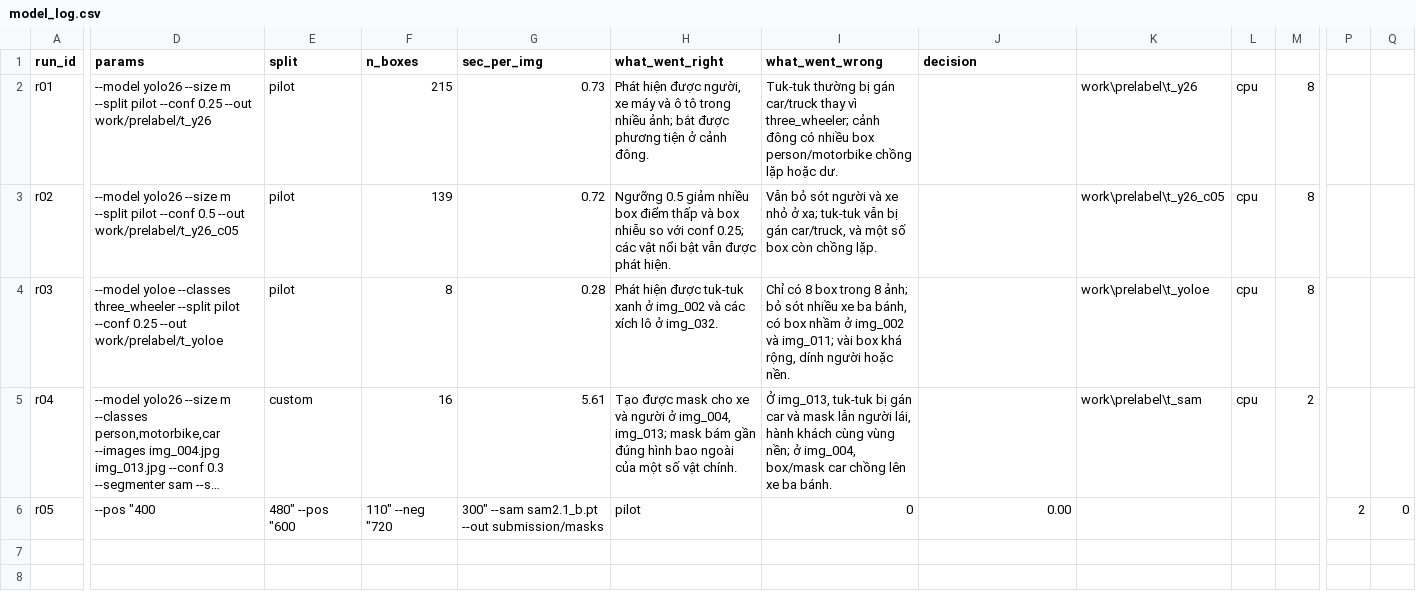
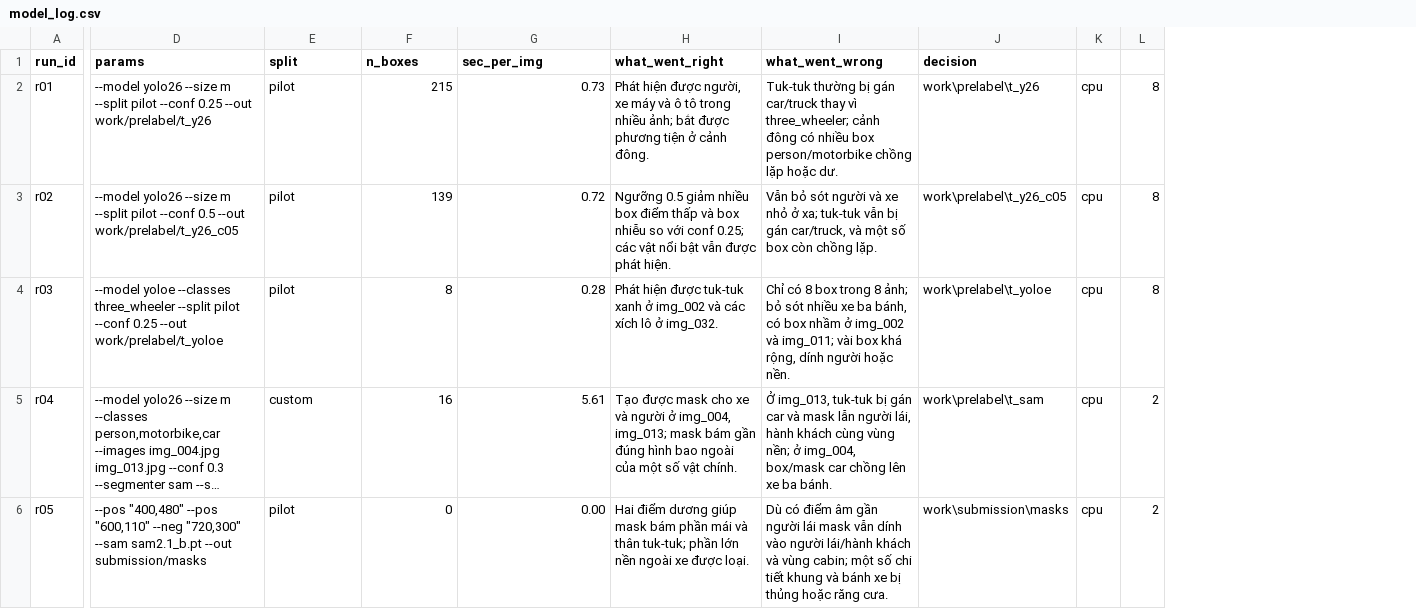
Before and after one commit to damtranminhquang125-oss/K5-L23B-Day08-2A202603336-DamTranMinhQuang-AI-Assisted-Labeling, a CSV file: submission/model_log.csv, drawn as a sheet; only a part is shown, gaps mark what is left out; long unchanged cells end in …; removed rows and columns are numbered as before the commit, all else as after; the diff covers the shown part only; the diff names each change by its address in the sheet, - before the commit and + after, or states it on an @@ line.

Commit message:
Update model_log.csv

```diff
--- a/submission/model_log.csv
+++ b/submission/model_log.csv
-column K, rows 2-5: work\prelabel\t_y26 | work\prelabel\t_y26_c05 | work\prelabel\t_yoloe | work\prelabel\t_sam
-column P, row 6: 2
-column Q, row 6: 0
-J2 (decision): (empty)
+J2 (decision): work\prelabel\t_y26
-J3 (decision): (empty)
+J3 (decision): work\prelabel\t_y26_c05
-J4 (decision): (empty)
+J4 (decision): work\prelabel\t_yoloe
-J5 (decision): (empty)
+J5 (decision): work\prelabel\t_sam
-D6 (params): --pos "400
+D6 (params): --pos "400,480" --pos "600,110" --neg "720,300" --sam sam2.1_b.pt --out submission/masks
-E6 (split): 480" --pos "600
+E6 (split): pilot
-F6 (n_boxes): 110" --neg "720
+F6 (n_boxes): 0
-G6 (sec_per_img): 300" --sam sam2.1_b.pt --out submission/masks
+G6 (sec_per_img): 0.00
-H6 (what_went_right): pilot
+H6 (what_went_right): Hai điểm dương giúp mask bám phần mái và thân tuk-tuk; phần lớn nền ngoài xe được loại.
-I6 (what_went_wrong): 0
+I6 (what_went_wrong): Dù có điểm âm gần người lái mask vẫn dính vào người lái/hành khách và vùng cabin; một số chi tiết khung và bánh xe bị thủng hoặc răng cưa.
-J6 (decision): 0.00
+J6 (decision): work\submission\masks
-K6: (empty)
+K6: cpu
-L6: (empty)
+L6: 2
```
Also changed, not shown: 2 edited cells elsewhere in this file.
